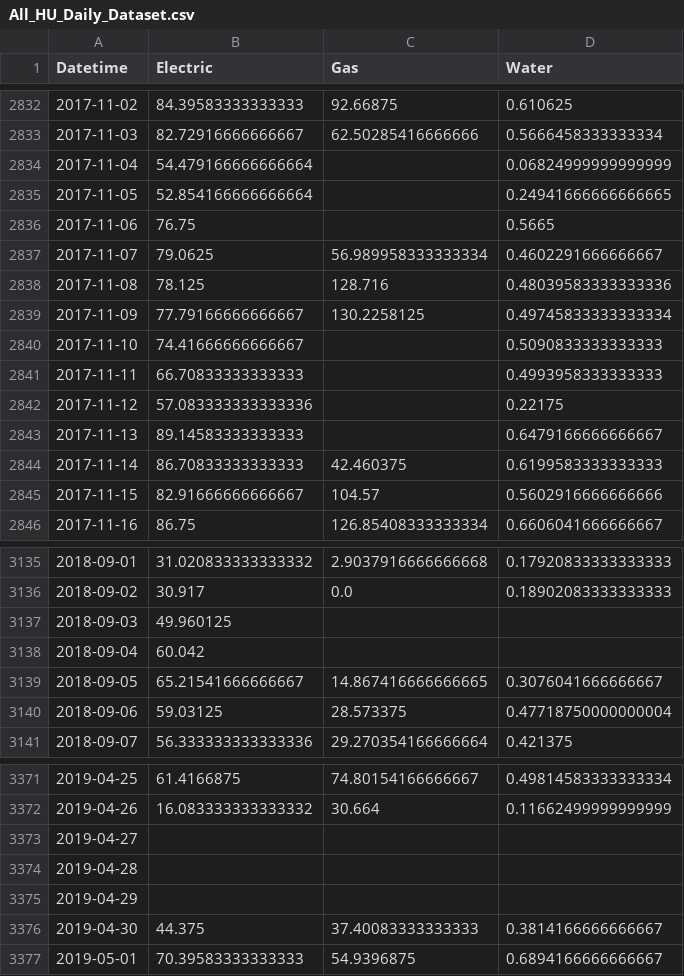
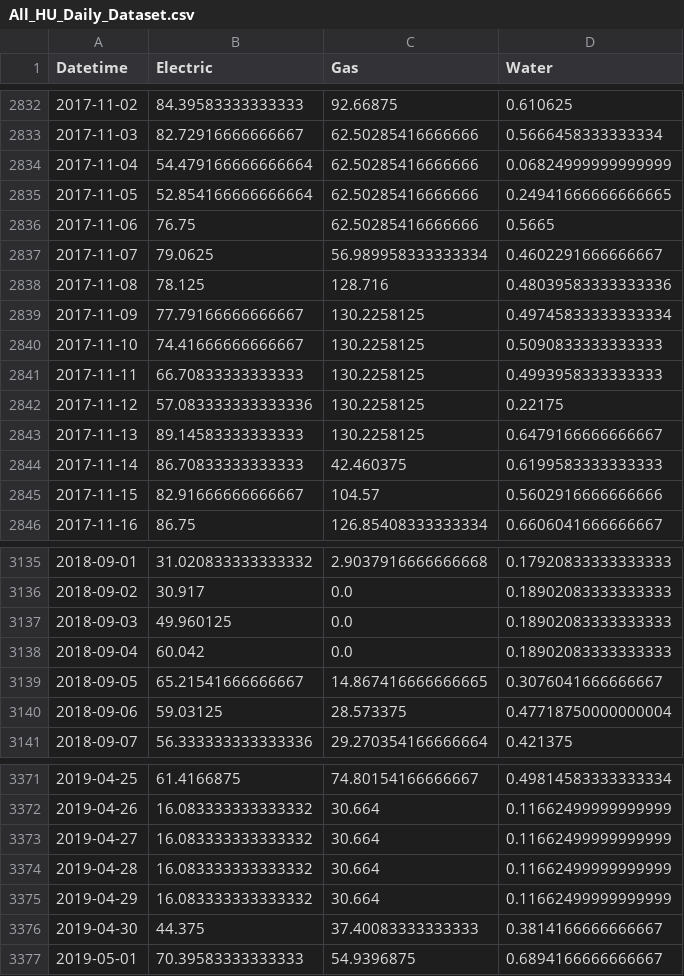
Before and after one commit to UsmanKolo/Master_Thesis, a CSV file: Dataset/All_HU_Daily_Dataset.csv, drawn as a sheet; only a part is shown, gaps mark what is left out; the diff covers the shown part only.

```diff
--- a/Dataset/All_HU_Daily_Dataset.csv
+++ b/Dataset/All_HU_Daily_Dataset.csv
@@ -2833,5 +2833,5 @@ Datetime,Electric,Gas,Water
 2017-11-03,82.72916666666667,62.50285416666666,0.5666458333333334
-2017-11-04,54.479166666666664,,0.06824999999999999
-2017-11-05,52.854166666666664,,0.24941666666666665
-2017-11-06,76.75,,0.5665
+2017-11-04,54.479166666666664,62.50285416666666,0.06824999999999999
+2017-11-05,52.854166666666664,62.50285416666666,0.24941666666666665
+2017-11-06,76.75,62.50285416666666,0.5665
 2017-11-07,79.0625,56.989958333333334,0.4602291666666667
@@ -2839,6 +2839,6 @@ Datetime,Electric,Gas,Water
 2017-11-09,77.79166666666667,130.2258125,0.49745833333333334
-2017-11-10,74.41666666666667,,0.5090833333333333
-2017-11-11,66.70833333333333,,0.4993958333333333
-2017-11-12,57.083333333333336,,0.22175
-2017-11-13,89.14583333333333,,0.6479166666666667
+2017-11-10,74.41666666666667,130.2258125,0.5090833333333333
+2017-11-11,66.70833333333333,130.2258125,0.4993958333333333
+2017-11-12,57.083333333333336,130.2258125,0.22175
+2017-11-13,89.14583333333333,130.2258125,0.6479166666666667
 2017-11-14,86.70833333333333,42.460375,0.6199583333333333
@@ -3136,4 +3136,4 @@ Datetime,Electric,Gas,Water
 2018-09-02,30.917,0.0,0.18902083333333333
-2018-09-03,49.960125,,
-2018-09-04,60.042,,
+2018-09-03,49.960125,0.0,0.18902083333333333
+2018-09-04,60.042,0.0,0.18902083333333333
 2018-09-05,65.21541666666667,14.867416666666665,0.3076041666666667
@@ -3372,5 +3372,5 @@ Datetime,Electric,Gas,Water
 2019-04-26,16.083333333333332,30.664,0.11662499999999999
-2019-04-27,,,
-2019-04-28,,,
-2019-04-29,,,
+2019-04-27,16.083333333333332,30.664,0.11662499999999999
+2019-04-28,16.083333333333332,30.664,0.11662499999999999
+2019-04-29,16.083333333333332,30.664,0.11662499999999999
 2019-04-30,44.375,37.40083333333333,0.3814166666666667
```
Also changed, not shown: 47 edited cells elsewhere in this file, Dataset/All_GTWY_Daily_Dataset.csv, Dataset/All_QB_Daily_Dataset.csv, 6 other files.
